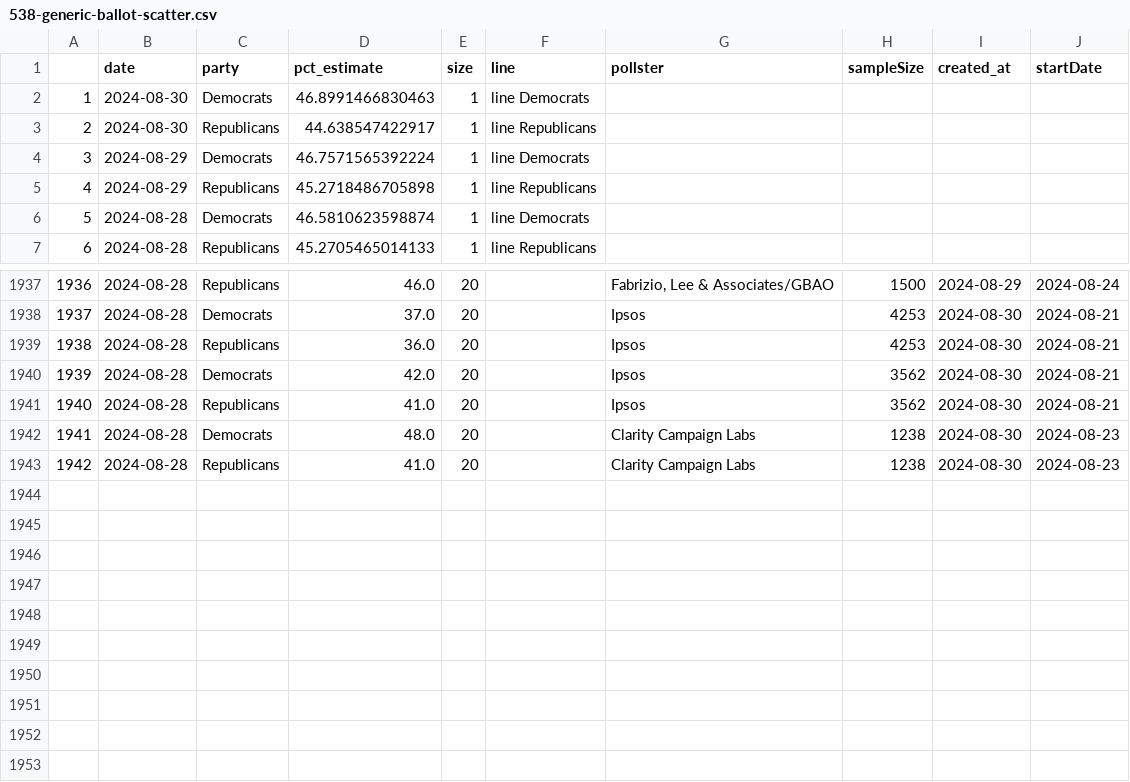
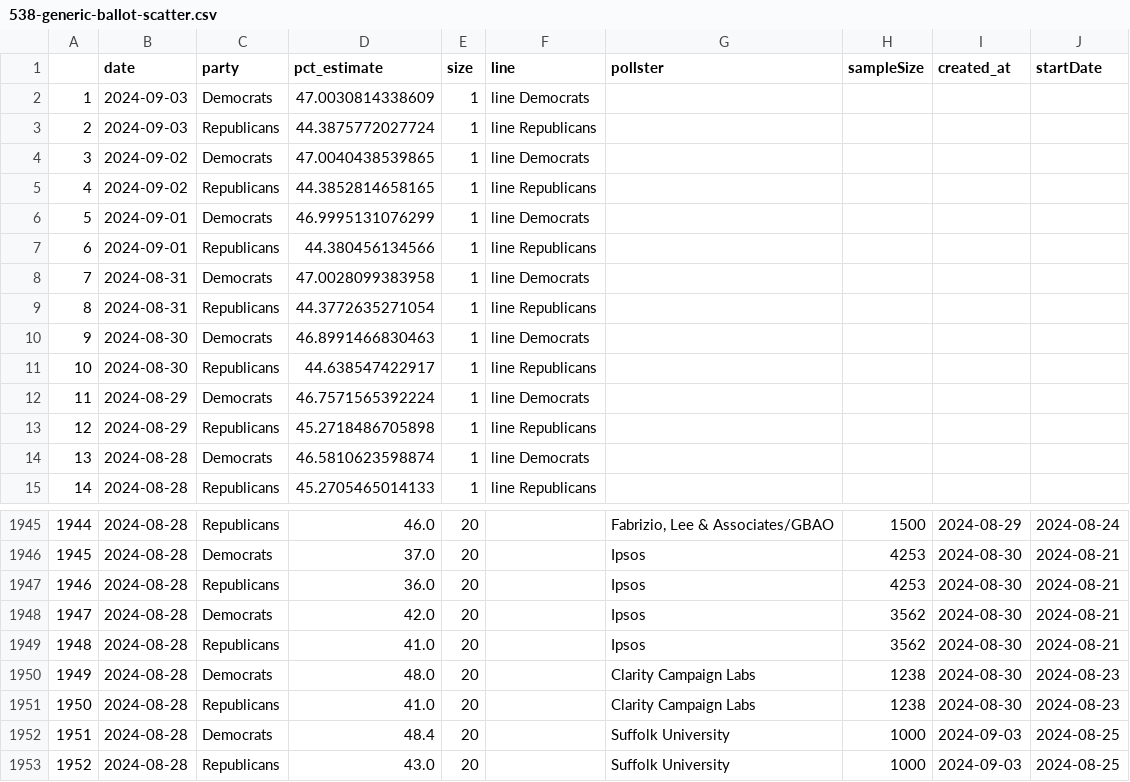
Before and after one commit to vfillis/automated-polling, a CSV file: data/538-generic-ballot-scatter.csv, drawn as a sheet; only a part is shown, gaps mark what is left out; addresses are those after the commit; the diff names each change by its address in the sheet, - before the commit and + after, or states it on an @@ line.

```diff
--- a/data/538-generic-ballot-scatter.csv
+++ b/data/538-generic-ballot-scatter.csv
+row 2: 1 | 2024-09-03 | Democrats | 47.0030814338609 | 1 | line Democrats
+row 3: 2 | 2024-09-03 | Republicans | 44.3875772027724 | 1 | line Republicans
+row 4: 3 | 2024-09-02 | Democrats | 47.0040438539865 | 1 | line Democrats
+row 5: 4 | 2024-09-02 | Republicans | 44.3852814658165 | 1 | line Republicans
+row 6: 5 | 2024-09-01 | Democrats | 46.9995131076299 | 1 | line Democrats
+row 7: 6 | 2024-09-01 | Republicans | 44.380456134566 | 1 | line Republicans
+row 8: 7 | 2024-08-31 | Democrats | 47.0028099383958 | 1 | line Democrats
+row 9: 8 | 2024-08-31 | Republicans | 44.3772635271054 | 1 | line Republicans
@@ column A renumbered between rows 10 and 1951 @@
+row 1952: 1951 | 2024-08-28 | Democrats | 48.4 | 20 |  | Suffolk University | 1000 | 2024-09-03 | 2024-08-25
+row 1953: 1952 | 2024-08-28 | Republicans | 43.0 | 20 |  | Suffolk University | 1000 | 2024-09-03 | 2024-08-25
```
Also changed, not shown: data/538-president-polling.csv, data/forest_fires_world.csv, 1 other file.
